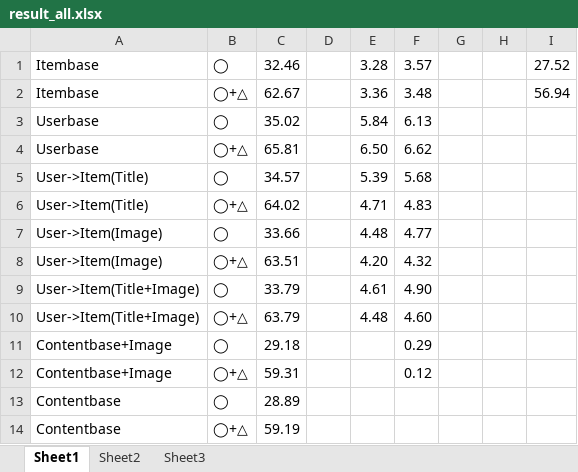
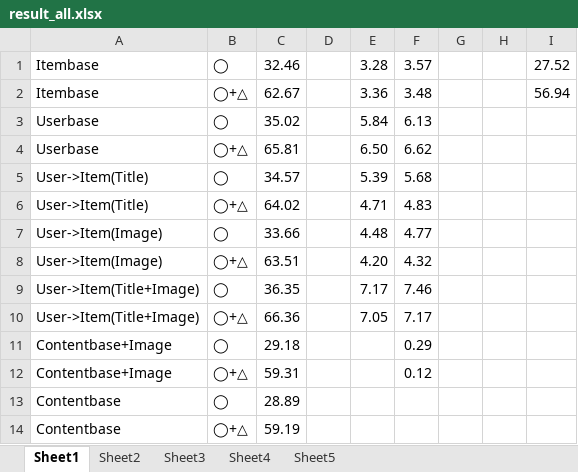
Before and after one commit to ryo8674/MovieRecommend, an Excel workbook: data/result/result_all.xlsx, sheet Sheet1, drawn as a sheet; values as stored, in another font and other column widths than the file's, no borders; removed rows and columns are numbered as before the commit, all else as after; the diff names each change by its address in the sheet, - before the commit and + after, or states it on an @@ line.

```diff
--- a/data/result/result_all.xlsx (sheet Sheet1)
+++ b/data/result/result_all.xlsx (sheet Sheet1)
+sheet tab: Sheet4
+sheet tab: Sheet5
-row 9: User->Item(Title+Image) | ◯ | 33.79 |  | 4.61 | 4.90
-row 10: User->Item(Title+Image) | ◯+△ | 63.79 |  | 4.48 | 4.60
+row 9: User->Item(Title+Image) | ◯ | 36.35 |  | 7.17 | 7.46
+row 10: User->Item(Title+Image) | ◯+△ | 66.36 |  | 7.05 | 7.17
```
Also changed, not shown: sheet Sheet3, sheet Sheet2, charts or pictures, 3 other files.
